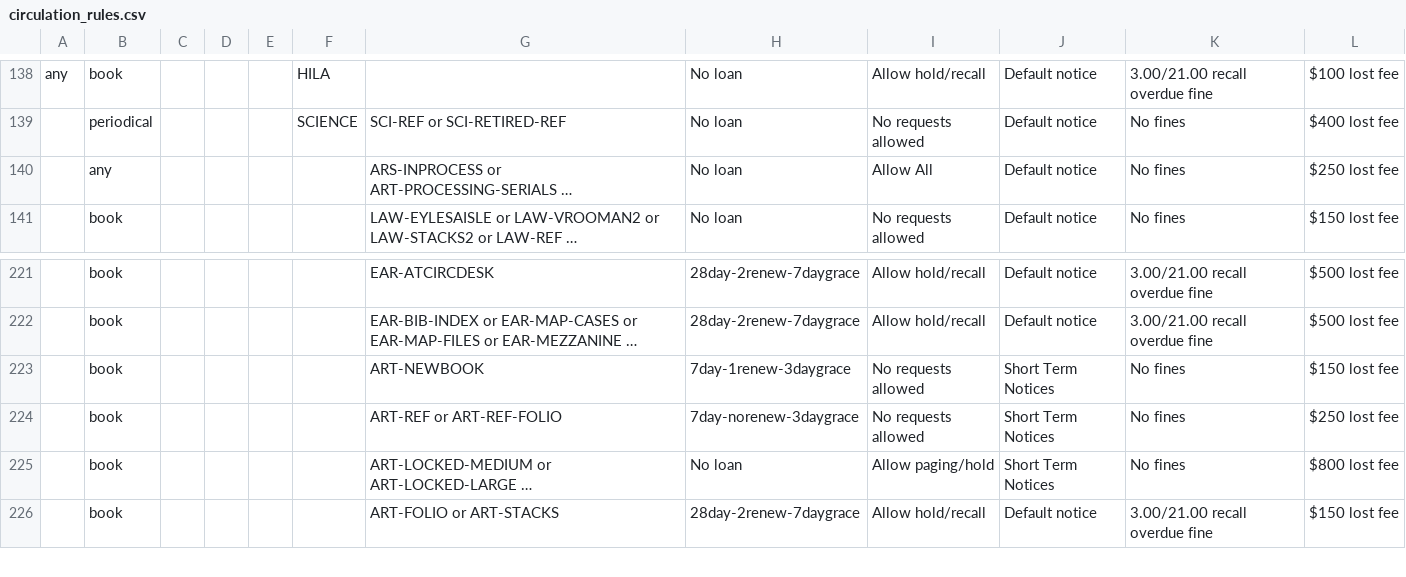
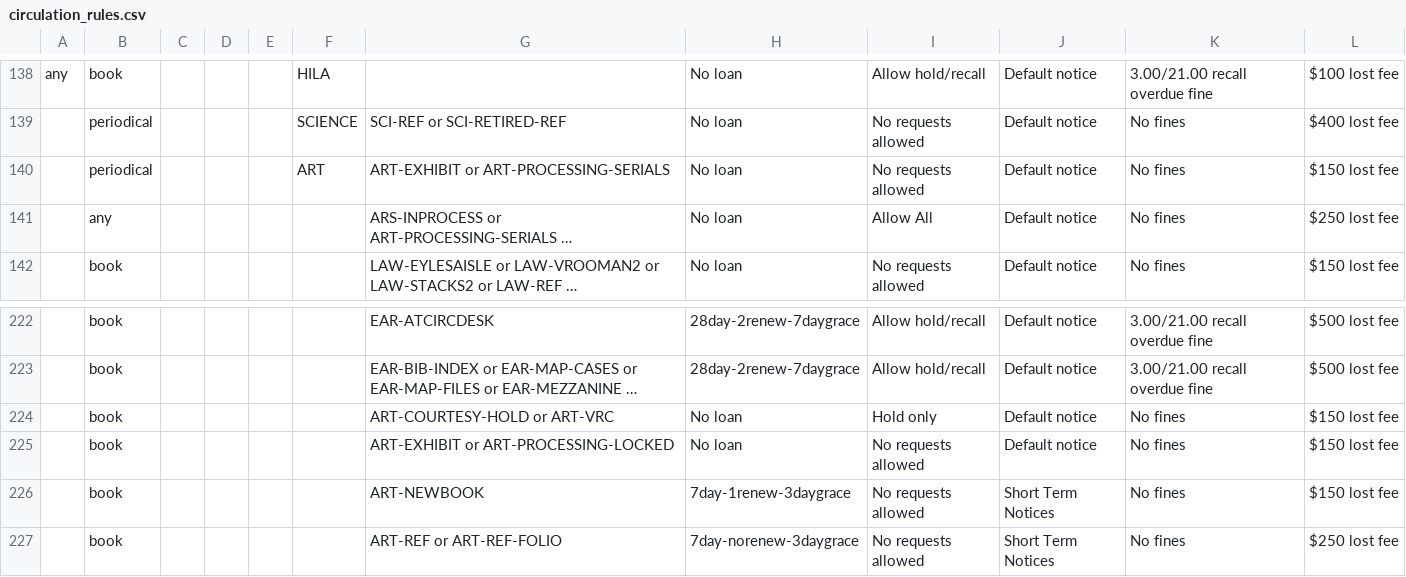
Before and after one commit to sul-dlss/SearchWorks, a CSV file: config/folio/circulation_rules.csv, drawn as a sheet; only a part is shown, gaps mark what is left out; the shorter side is filled out with more unchanged rows; long unchanged cells end in …; the diff names each change by its address in the sheet, - before the commit and + after, or states it on an @@ line.

Commit message:
Update FOLIO types

```diff
--- a/config/folio/circulation_rules.csv
+++ b/config/folio/circulation_rules.csv
+row 140:  | periodical |  |  |  | ART | ART-EXHIBIT or ART-PROCESSING-SERIALS | No loan | No requests allowed | Default notice | No fines | $150 lost fee
+row 224:  | book |  |  |  |  | ART-COURTESY-HOLD or ART-VRC | No loan | Hold only | Default notice | No fines | $150 lost fee
+row 225:  | book |  |  |  |  | ART-EXHIBIT or ART-PROCESSING-LOCKED | No loan | No requests allowed | Default notice | No fines | $150 lost fee
```
Also changed, not shown: 1 other file.
